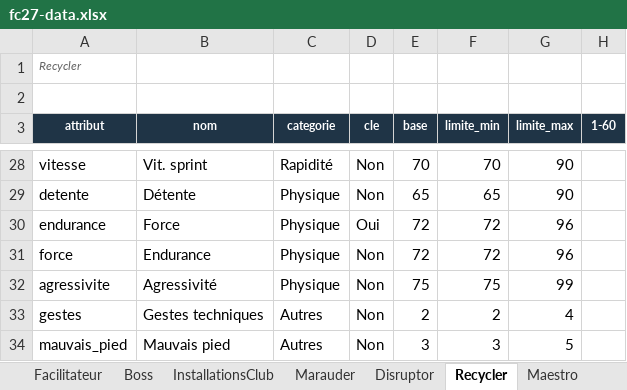
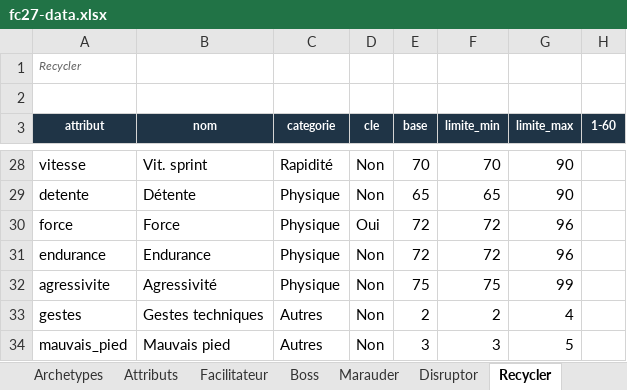
Before and after one commit to Akunesquik/builderproclubs, an Excel workbook: data/fc27-data.xlsx, sheet Recycler, drawn as a sheet; only a part is shown, gaps mark what is left out; values as stored, in another font and other column widths than the file's, no borders; the diff names each change by its address in the sheet, - before the commit and + after, or states it on an @@ line.

```diff
--- a/data/fc27-data.xlsx (sheet Recycler)
+++ b/data/fc27-data.xlsx (sheet Recycler)
-A30 (attribut): endurance
+A30 (attribut): force
-A31 (attribut): force
+A31 (attribut): endurance
```
Also changed, not shown: sheet Maestro, sheet Disruptor, sheet Creator, sheet Marauder, other sheet tabs, 1 other file.
